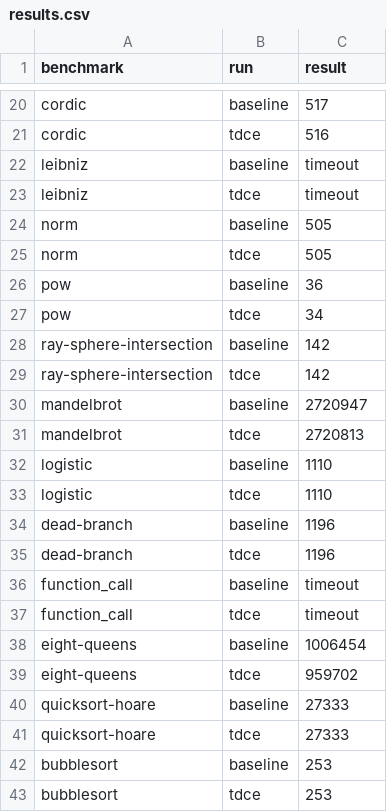
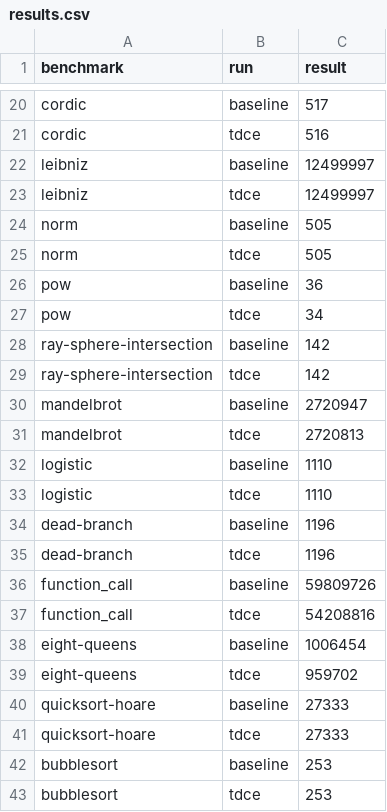
Before and after one commit to polybeandip/bril, a CSV file: tdce/results.csv, drawn as a sheet; only a part is shown, gaps mark what is left out.

Commit message:
Tweaks
- clean up tdce.ml
- add timeout to brench.toml

```diff
--- a/tdce/results.csv
+++ b/tdce/results.csv
@@ -21,4 +21,4 @@ cordic,baseline,517
 cordic,tdce,516
-leibniz,baseline,timeout
-leibniz,tdce,timeout
+leibniz,baseline,12499997
+leibniz,tdce,12499997
 norm,baseline,505
@@ -35,4 +35,4 @@ dead-branch,baseline,1196
 dead-branch,tdce,1196
-function_call,baseline,timeout
-function_call,tdce,timeout
+function_call,baseline,59809726
+function_call,tdce,54208816
 eight-queens,baseline,1006454
```
Also changed, not shown: 2 other files.
